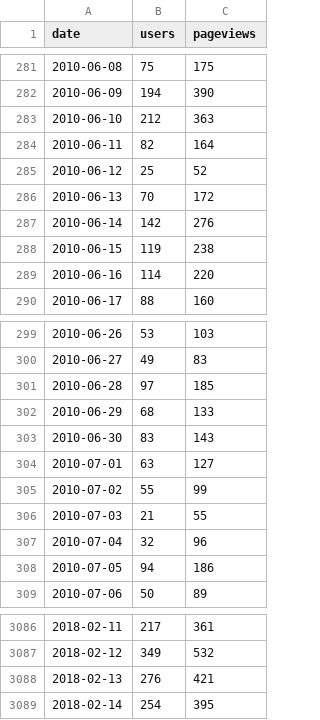
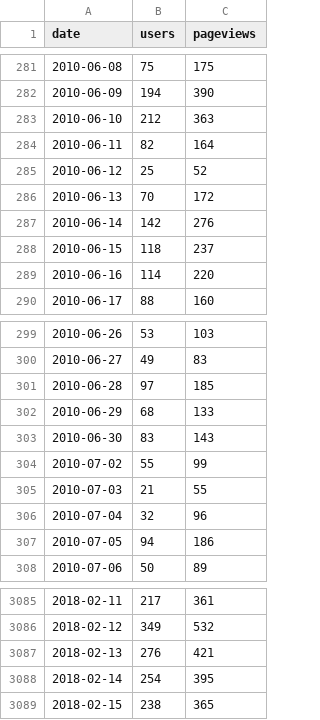
Before and after one commit to regardscitoyens/stats-analytics, a CSV file: data/RegardsCitoyens.org.csv, drawn as a sheet; only a part is shown, gaps mark what is left out.

```diff
--- a/data/RegardsCitoyens.org.csv
+++ b/data/RegardsCitoyens.org.csv
@@ -287,3 +287,3 @@ date,users,pageviews
 2010-06-14,142,276
-2010-06-15,119,238
+2010-06-15,118,237
 2010-06-16,114,220
@@ -303,3 +303,2 @@ date,users,pageviews
 2010-06-30,83,143
-2010-07-01,63,127
 2010-07-02,55,99
@@ -3089 +3088,2 @@ date,users,pageviews
 2018-02-14,254,395
+2018-02-15,238,365
```
Also changed, not shown: data/NosDéputés.fr.csv, data/NosSénateurs.fr.csv.
